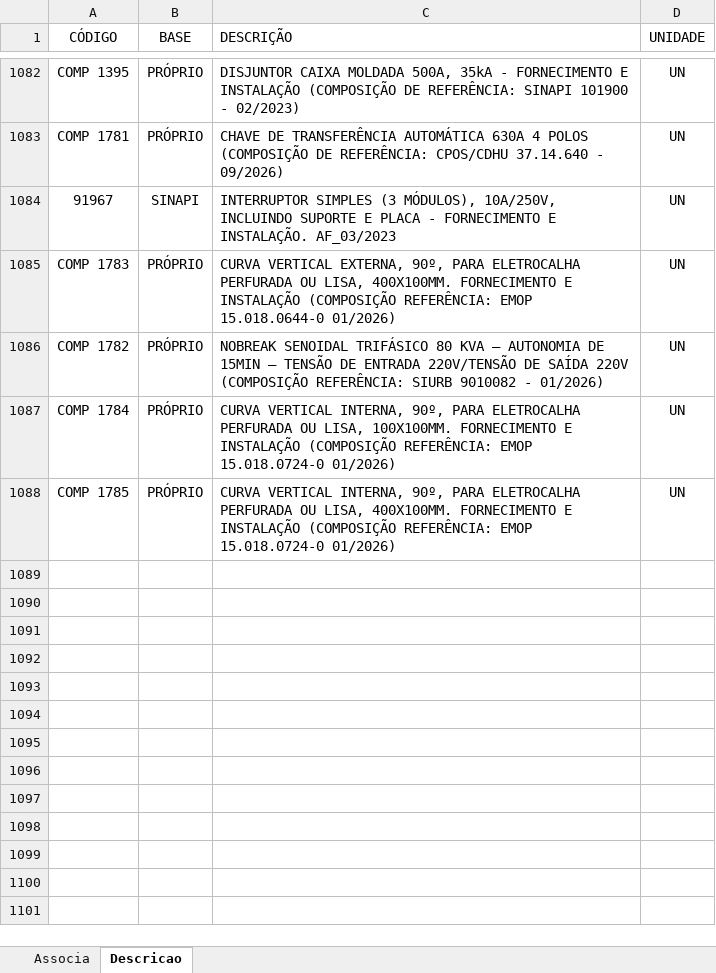
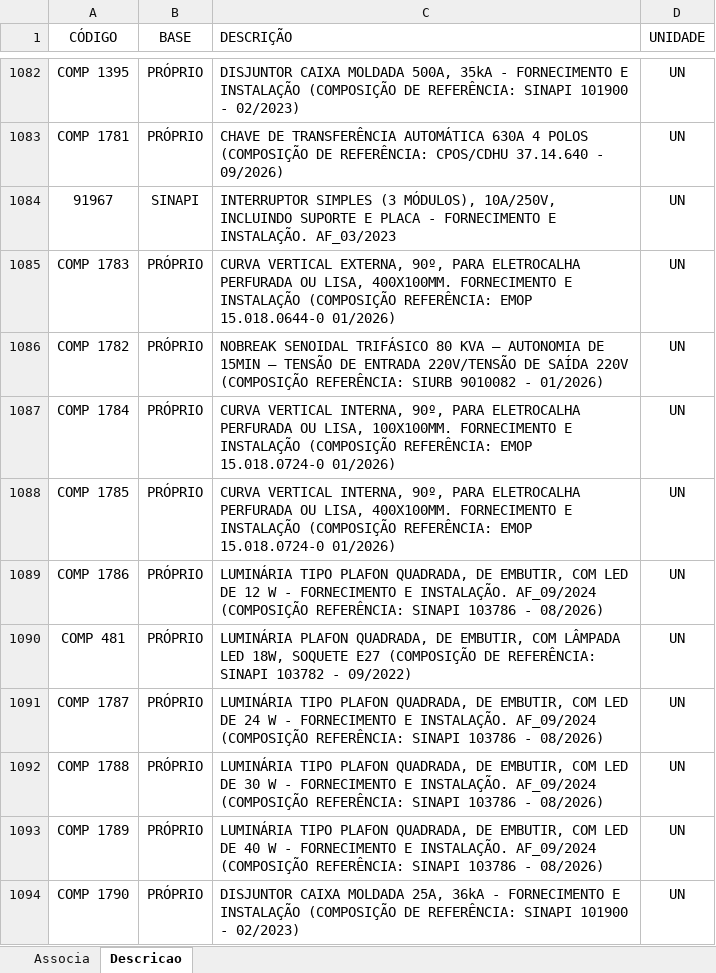
Before and after one commit to rodioegiufao/farmacia_janio, an Excel workbook: 3D/base_de_dados.xlsx, sheet Descricao, drawn as a sheet; only a part is shown, gaps mark what is left out; values as stored, in another font and other column widths than the file's, no borders; the diff names each change by its address in the sheet, - before the commit and + after, or states it on an @@ line.

Commit message:
Add files via upload

```diff
--- a/3D/base_de_dados.xlsx (sheet Descricao)
+++ b/3D/base_de_dados.xlsx (sheet Descricao)
+row 1089: COMP 1786 | PRÓPRIO | LUMINÁRIA TIPO PLAFON QUADRADA, DE EMBUTIR, COM LED DE 12 W - FORNECIMENTO E INSTALAÇÃO. AF_09/2024 (COMPOSIÇÃO REFERÊNCIA: SINAPI 103786 - 08/2026) | UN
+row 1090: COMP 481 | PRÓPRIO | LUMINÁRIA PLAFON QUADRADA, DE EMBUTIR, COM LÂMPADA LED 18W, SOQUETE E27 (COMPOSIÇÃO DE REFERÊNCIA: SINAPI 103782 - 09/2022) | UN
+row 1091: COMP 1787 | PRÓPRIO | LUMINÁRIA TIPO PLAFON QUADRADA, DE EMBUTIR, COM LED DE 24 W - FORNECIMENTO E INSTALAÇÃO. AF_09/2024 (COMPOSIÇÃO REFERÊNCIA: SINAPI 103786 - 08/2026) | UN
+row 1092: COMP 1788 | PRÓPRIO | LUMINÁRIA TIPO PLAFON QUADRADA, DE EMBUTIR, COM LED DE 30 W - FORNECIMENTO E INSTALAÇÃO. AF_09/2024 (COMPOSIÇÃO REFERÊNCIA: SINAPI 103786 - 08/2026) | UN
+row 1093: COMP 1789 | PRÓPRIO | LUMINÁRIA TIPO PLAFON QUADRADA, DE EMBUTIR, COM LED DE 40 W - FORNECIMENTO E INSTALAÇÃO. AF_09/2024 (COMPOSIÇÃO REFERÊNCIA: SINAPI 103786 - 08/2026) | UN
+row 1094: COMP 1790 | PRÓPRIO | DISJUNTOR CAIXA MOLDADA 25A, 36kA - FORNECIMENTO E INSTALAÇÃO (COMPOSIÇÃO DE REFERÊNCIA: SINAPI 101900 - 02/2023) | UN
```
Also changed, not shown: sheet Associa.
